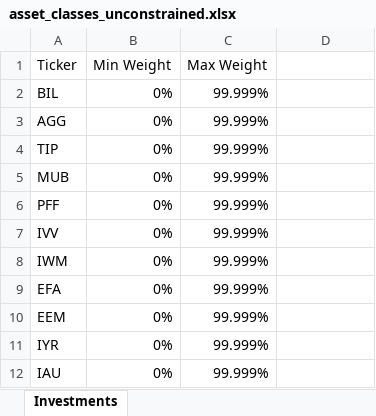
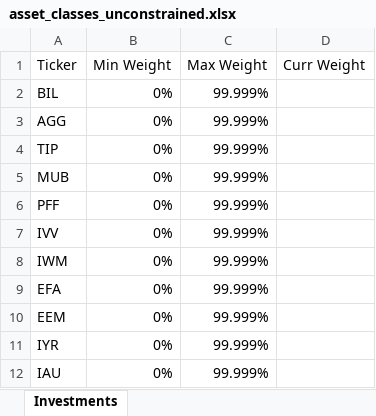
Before and after one commit to epageler/eff_fron_spyder, an Excel workbook: data/asset_classes_unconstrained.xlsx, sheet Investments, drawn as a sheet; values as stored, in another font and other column widths than the file's, no borders; the diff names each change by its address in the sheet, - before the commit and + after, or states it on an @@ line.

```diff
--- a/data/asset_classes_unconstrained.xlsx (sheet Investments)
+++ b/data/asset_classes_unconstrained.xlsx (sheet Investments)
-D1: (empty)
+D1: Curr Weight
```
Also changed, not shown: data/asset_classes_constrained.xlsx, data/fmc.xlsx, 5 other files.
